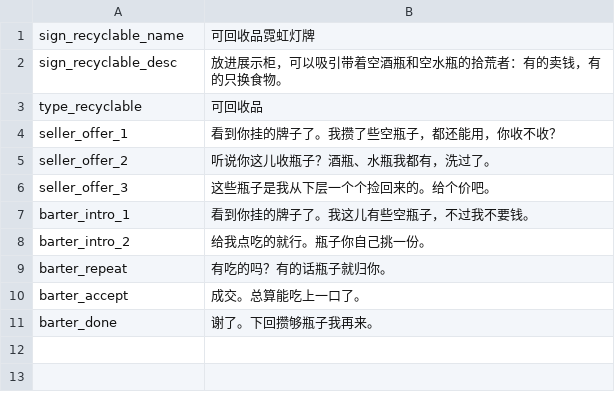
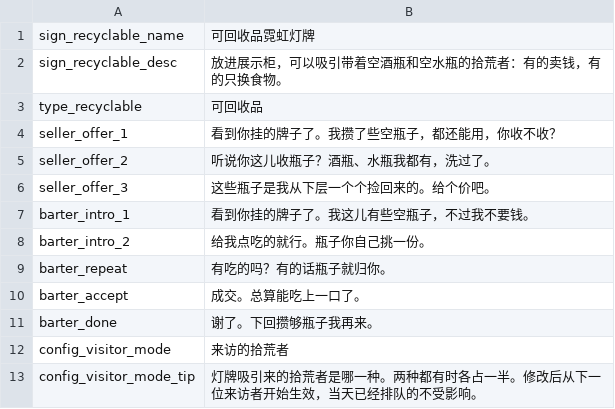
Before and after one commit to Matsulen/ProbablyStolen-RecyclableBottleSign, a CSV file: Localization/zh.csv, drawn as a sheet.

```diff
--- a/Localization/zh.csv
+++ b/Localization/zh.csv
@@ -11 +11,3 @@ barter_accept,成交。总算能吃上一口了。
 barter_done,谢了。下回攒够瓶子我再来。
+config_visitor_mode,来访的拾荒者
+config_visitor_mode_tip,"灯牌吸引来的拾荒者是哪一种。两种都有时各占一半。修改后从下一位来访者开始生效，当天已经排队的不受影响。"
```
Also changed, not shown: Localization/en.csv, 8 other files.
